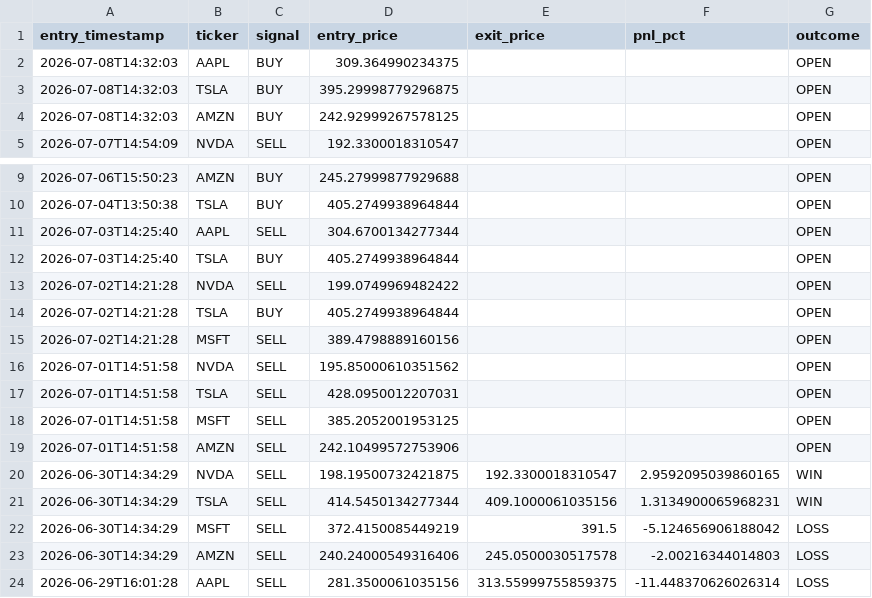
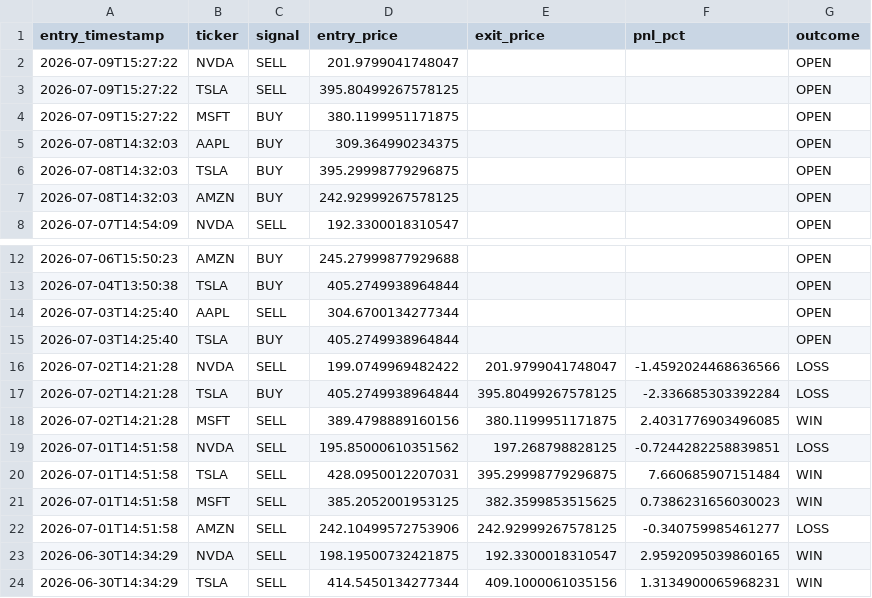
Before and after one commit to williamabrams88-hub/finance---investment-orchestrator, a CSV file: stock-sentiment/reports/paper_pnl.csv, drawn as a sheet; only a part is shown, gaps mark what is left out; the shorter side is filled out with more unchanged rows.

```diff
--- a/stock-sentiment/reports/paper_pnl.csv
+++ b/stock-sentiment/reports/paper_pnl.csv
@@ -1,2 +1,5 @@
 entry_timestamp,ticker,signal,entry_price,exit_price,pnl_pct,outcome
+2026-07-09T15:27:22,NVDA,SELL,201.9799041748047,,,OPEN
+2026-07-09T15:27:22,TSLA,SELL,395.80499267578125,,,OPEN
+2026-07-09T15:27:22,MSFT,BUY,380.1199951171875,,,OPEN
 2026-07-08T14:32:03,AAPL,BUY,309.364990234375,,,OPEN
@@ -12,9 +15,9 @@ entry_timestamp,ticker,signal,entry_price,exit_price,pnl_pct,outcome
 2026-07-03T14:25:40,TSLA,BUY,405.2749938964844,,,OPEN
-2026-07-02T14:21:28,NVDA,SELL,199.0749969482422,,,OPEN
-2026-07-02T14:21:28,TSLA,BUY,405.2749938964844,,,OPEN
-2026-07-02T14:21:28,MSFT,SELL,389.4798889160156,,,OPEN
-2026-07-01T14:51:58,NVDA,SELL,195.85000610351562,,,OPEN
-2026-07-01T14:51:58,TSLA,SELL,428.0950012207031,,,OPEN
-2026-07-01T14:51:58,MSFT,SELL,385.2052001953125,,,OPEN
-2026-07-01T14:51:58,AMZN,SELL,242.10499572753906,,,OPEN
+2026-07-02T14:21:28,NVDA,SELL,199.0749969482422,201.9799041748047,-1.4592024468636566,LOSS
+2026-07-02T14:21:28,TSLA,BUY,405.2749938964844,395.80499267578125,-2.336685303392284,LOSS
+2026-07-02T14:21:28,MSFT,SELL,389.4798889160156,380.1199951171875,2.4031776903496085,WIN
+2026-07-01T14:51:58,NVDA,SELL,195.85000610351562,197.268798828125,-0.7244282258839851,LOSS
+2026-07-01T14:51:58,TSLA,SELL,428.0950012207031,395.29998779296875,7.660685907151484,WIN
+2026-07-01T14:51:58,MSFT,SELL,385.2052001953125,382.3599853515625,0.7386231656030023,WIN
+2026-07-01T14:51:58,AMZN,SELL,242.10499572753906,242.92999267578125,-0.340759985461277,LOSS
 2026-06-30T14:34:29,NVDA,SELL,198.19500732421875,192.3300018310547,2.9592095039860165,WIN
```
Also changed, not shown: stock-sentiment/reports/daily_digest.csv, stock-sentiment/reports/scores.csv, 1 other file.
